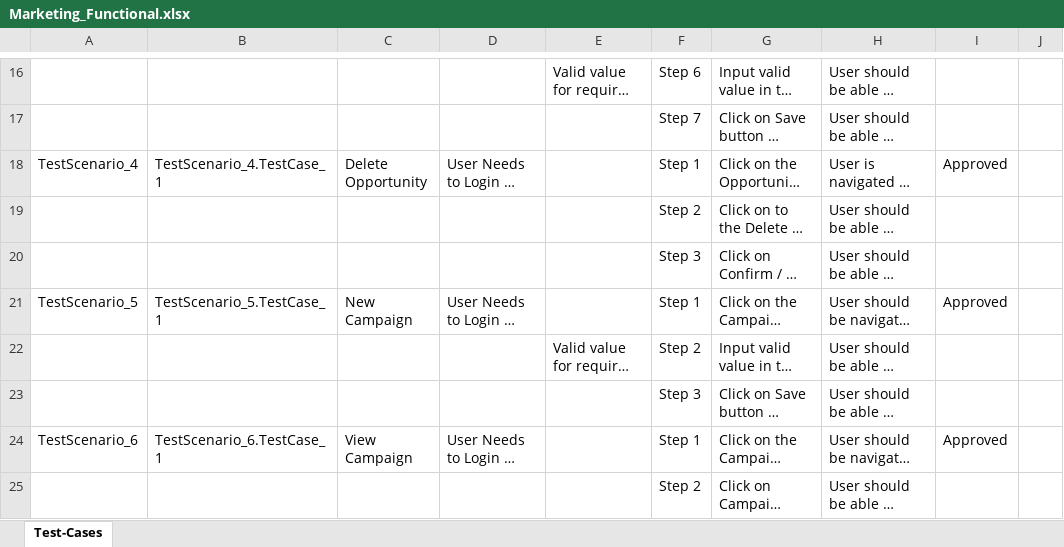
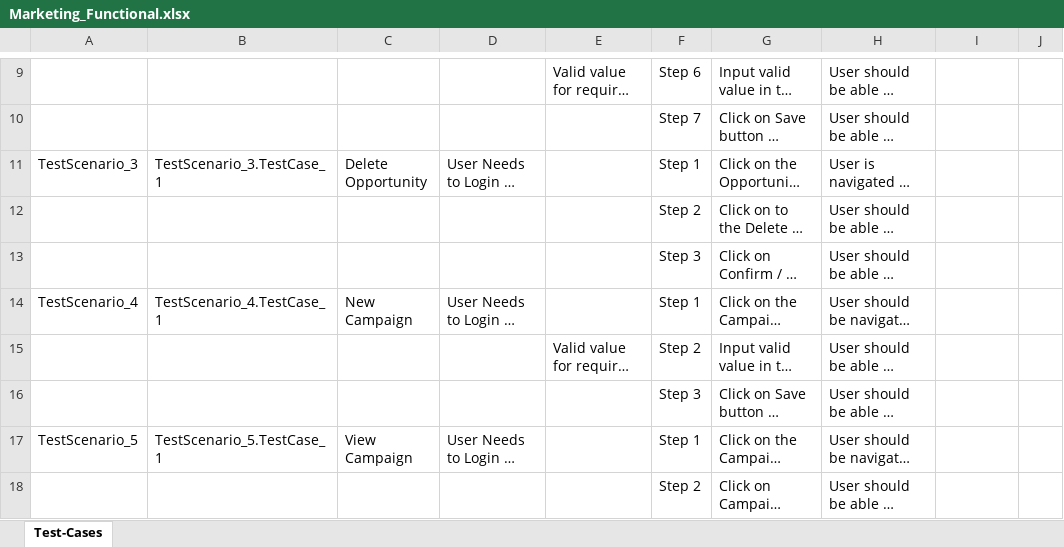
Before and after one commit to ShaikMohamedIrfan/RohiniM, an Excel workbook: Marketing_Functional.xlsx, sheet Test-Cases, drawn as a sheet; only a part is shown, gaps mark what is left out; long unchanged cells end in …; values as stored, in another font and other column widths than the file's, no borders; table styles not drawn; addresses are those after the commit; the diff covers the shown part only; the diff names each change by its address in the sheet, - before the commit and + after, or states it on an @@ line.

Commit message:
Initial Commit for Verification of Test cases

```diff
--- a/Marketing_Functional.xlsx (sheet Test-Cases)
+++ b/Marketing_Functional.xlsx (sheet Test-Cases)
-A11: TestScenario_4
+A11: TestScenario_3
-B11: TestScenario_4.TestCase_1
+B11: TestScenario_3.TestCase_1
-I11: Approved
+I11: (empty)
-A14: TestScenario_5
+A14: TestScenario_4
-B14: TestScenario_5.TestCase_1
+B14: TestScenario_4.TestCase_1
-I14: Approved
+I14: (empty)
-A17: TestScenario_6
+A17: TestScenario_5
-B17: TestScenario_6.TestCase_1
+B17: TestScenario_5.TestCase_1
-I17: Approved
+I17: (empty)
```
Also changed, not shown: 7 removed rows and 36 edited cells elsewhere in this sheet.
